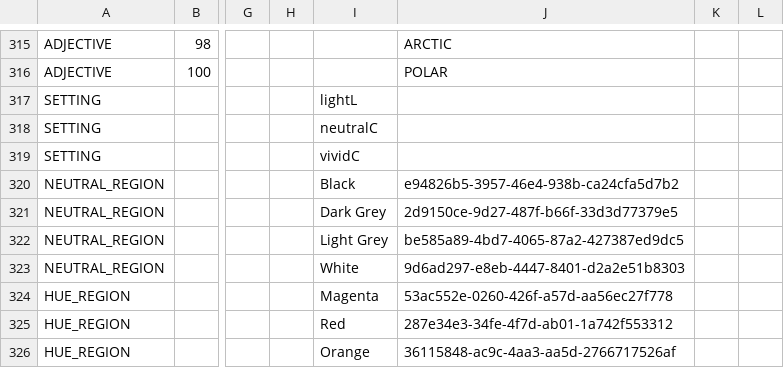
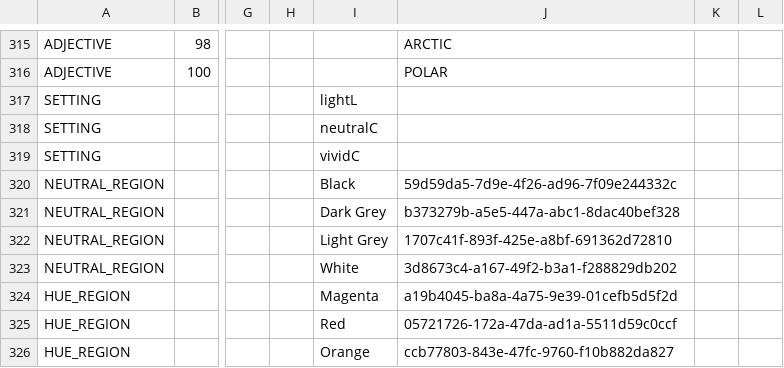
Before and after one commit to HC-SAMI/colorsamificator, a CSV file: data/anchors.csv, drawn as a sheet; only a part is shown, gaps mark what is left out; the diff covers the shown part only; the diff names each change by its address in the sheet, - before the commit and + after, or states it on an @@ line.

Commit message:
Add files via upload

```diff
--- a/data/anchors.csv
+++ b/data/anchors.csv
-J320: e94826b5-3957-46e4-938b-ca24cfa5d7b2
+J320: 59d59da5-7d9e-4f26-ad96-7f09e244332c
-J321: 2d9150ce-9d27-487f-b66f-33d3d77379e5
+J321: b373279b-a5e5-447a-abc1-8dac40bef328
-J322: be585a89-4bd7-4065-87a2-427387ed9dc5
+J322: 1707c41f-893f-425e-a8bf-691362d72810
-J323: 9d6ad297-e8eb-4447-8401-d2a2e51b8303
+J323: 3d8673c4-a167-49f2-b3a1-f288829db202
-J324: 53ac552e-0260-426f-a57d-aa56ec27f778
+J324: a19b4045-ba8a-4a75-9e39-01cefb5d5f2d
-J325: 287e34e3-34fe-4f7d-ab01-1a742f553312
+J325: 05721726-172a-47da-ad1a-5511d59c0ccf
-J326: 36115848-ac9c-4aa3-aa5d-2766717526af
+J326: ccb77803-843e-47fc-9760-f10b882da827
```
Also changed, not shown: 12 edited cells elsewhere in this file.
